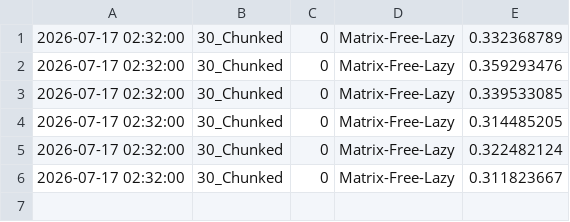
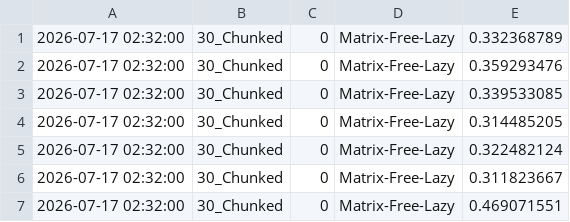
Before and after one commit to sjhallo07/quantum_api_mermin_perez, a CSV file: Hilbert/historial_cuantico.csv, drawn as a sheet.

Commit message:
Actualización: Estado de Hilbert y análisis espectral n=26

```diff
--- a/Hilbert/historial_cuantico.csv
+++ b/Hilbert/historial_cuantico.csv
@@ -6 +6,2 @@
 2026-07-17 02:32:00, 30_Chunked, 0, Matrix-Free-Lazy, 0.311823667
+2026-07-17 02:32:00, 30_Chunked, 0, Matrix-Free-Lazy, 0.469071551
```
Also changed, not shown: 1 other file.
